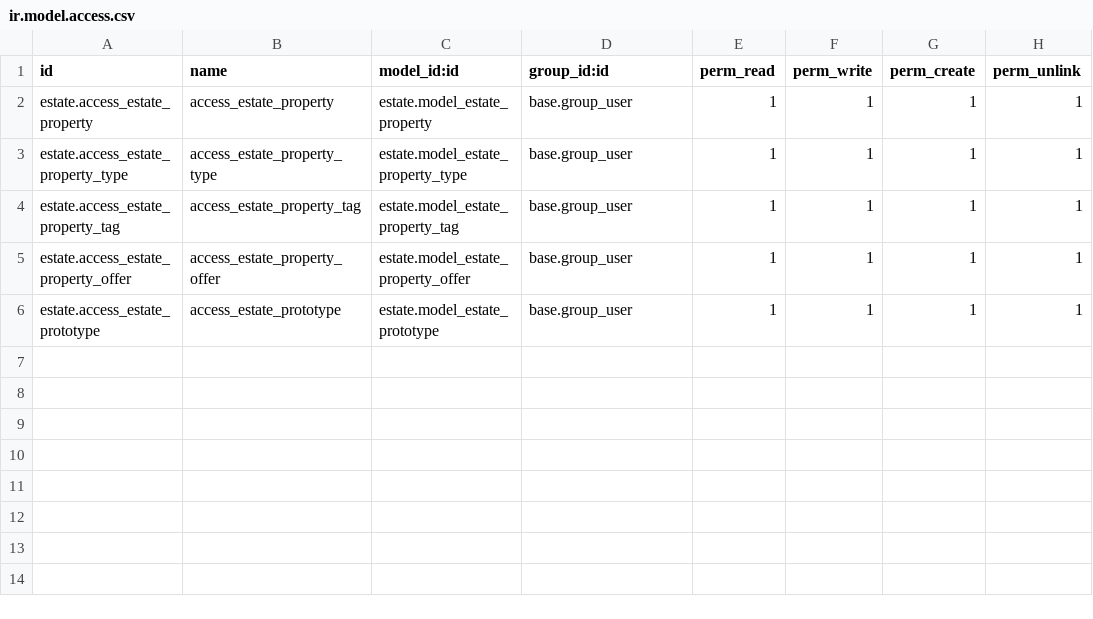
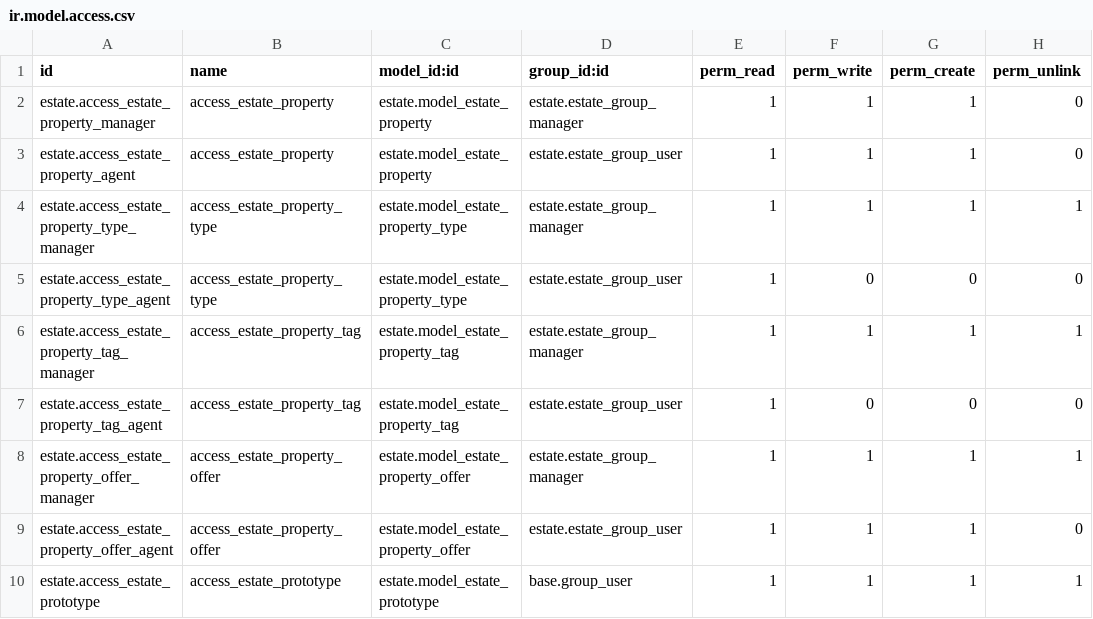
Before and after one commit to prra-odoo/odoo-training-2023, a CSV file: estate/security/ir.model.access.csv, drawn as a sheet.

Commit message:
[ADD] estate : Added Security Groups and rules
Added Security Groups of Manager and Agent and Rules accordingly

```diff
--- a/estate/security/ir.model.access.csv
+++ b/estate/security/ir.model.access.csv
@@ -1,6 +1,10 @@
 id,name,model_id:id,group_id:id,perm_read,perm_write,perm_create,perm_unlink
-estate.access_estate_property,access_estate_property,estate.model_estate_property,base.group_user,1,1,1,1
-estate.access_estate_property_type,access_estate_property_type,estate.model_estate_property_type,base.group_user,1,1,1,1
-estate.access_estate_property_tag,access_estate_property_tag,estate.model_estate_property_tag,base.group_user,1,1,1,1
-estate.access_estate_property_offer,access_estate_property_offer,estate.model_estate_property_offer,base.group_user,1,1,1,1
+estate.access_estate_property_manager,access_estate_property,estate.model_estate_property,estate.estate_group_manager,1,1,1,0
+estate.access_estate_property_agent,access_estate_property,estate.model_estate_property,estate.estate_group_user,1,1,1,0
+estate.access_estate_property_type_manager,access_estate_property_type,estate.model_estate_property_type,estate.estate_group_manager,1,1,1,1
+estate.access_estate_property_type_agent,access_estate_property_type,estate.model_estate_property_type,estate.estate_group_user,1,0,0,0
+estate.access_estate_property_tag_manager,access_estate_property_tag,estate.model_estate_property_tag,estate.estate_group_manager,1,1,1,1
+estate.access_estate_property_tag_agent,access_estate_property_tag,estate.model_estate_property_tag,estate.estate_group_user,1,0,0,0
+estate.access_estate_property_offer_manager,access_estate_property_offer,estate.model_estate_property_offer,estate.estate_group_manager,1,1,1,1
+estate.access_estate_property_offer_agent,access_estate_property_offer,estate.model_estate_property_offer,estate.estate_group_user,1,1,1,0
 estate.access_estate_prototype,access_estate_prototype,estate.model_estate_prototype,base.group_user,1,1,1,1
```
Also changed, not shown: 4 other files.
